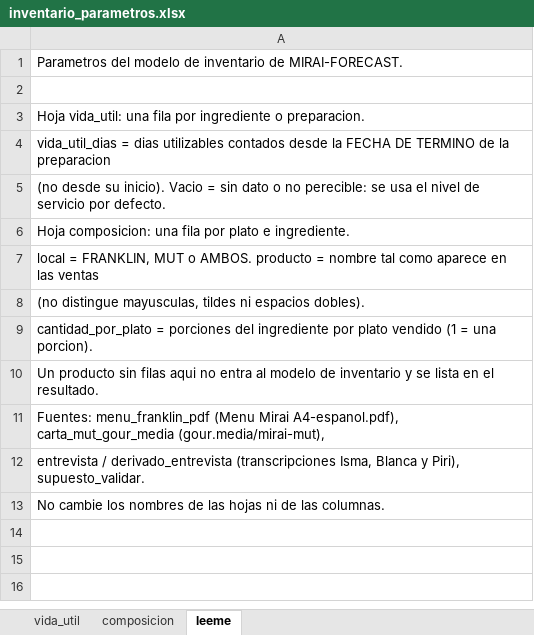
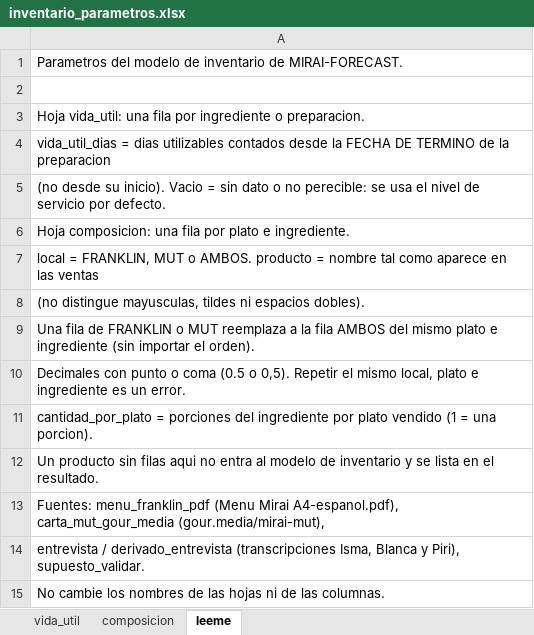
Before and after one commit to RumNCola/MIRAI-FORECAST, an Excel workbook: settings/inventario_parametros.xlsx, sheet leeme, drawn as a sheet; values as stored, in another font and other column widths than the file's, no borders; the diff names each change by its address in the sheet, - before the commit and + after, or states it on an @@ line.

```diff
--- a/settings/inventario_parametros.xlsx (sheet leeme)
+++ b/settings/inventario_parametros.xlsx (sheet leeme)
+row 9: Una fila de FRANKLIN o MUT reemplaza a la fila AMBOS del mismo plato e ingrediente (sin importar el orden).
+row 10: Decimales con punto o coma (0.5 o 0,5). Repetir el mismo local, plato e ingrediente es un error.
```
Also changed, not shown: 19 other files.
